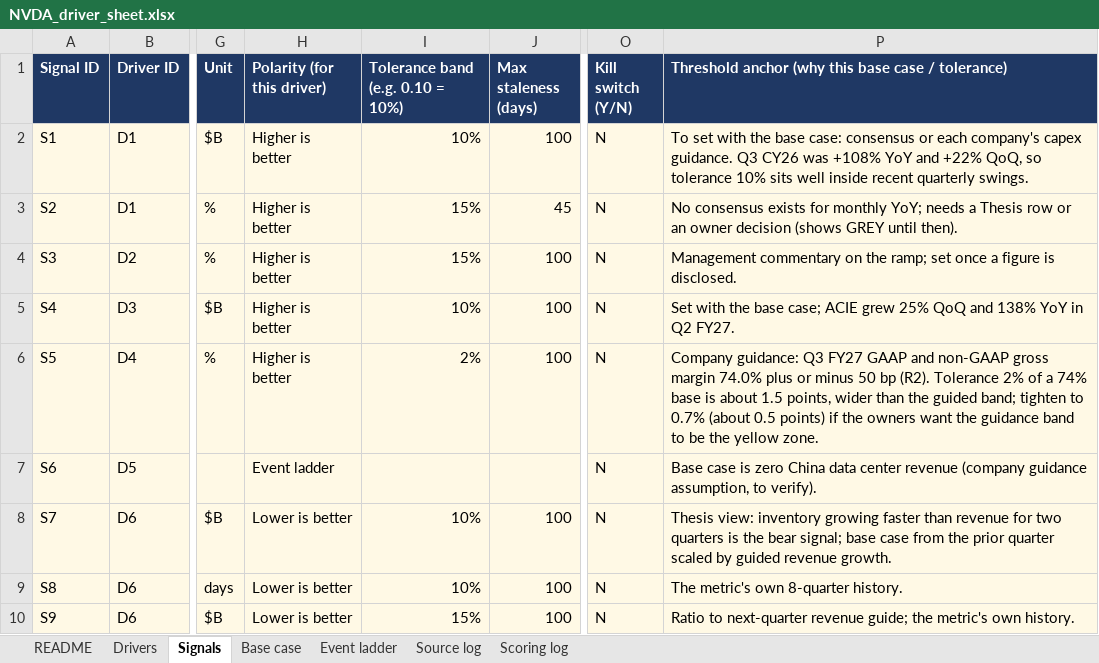
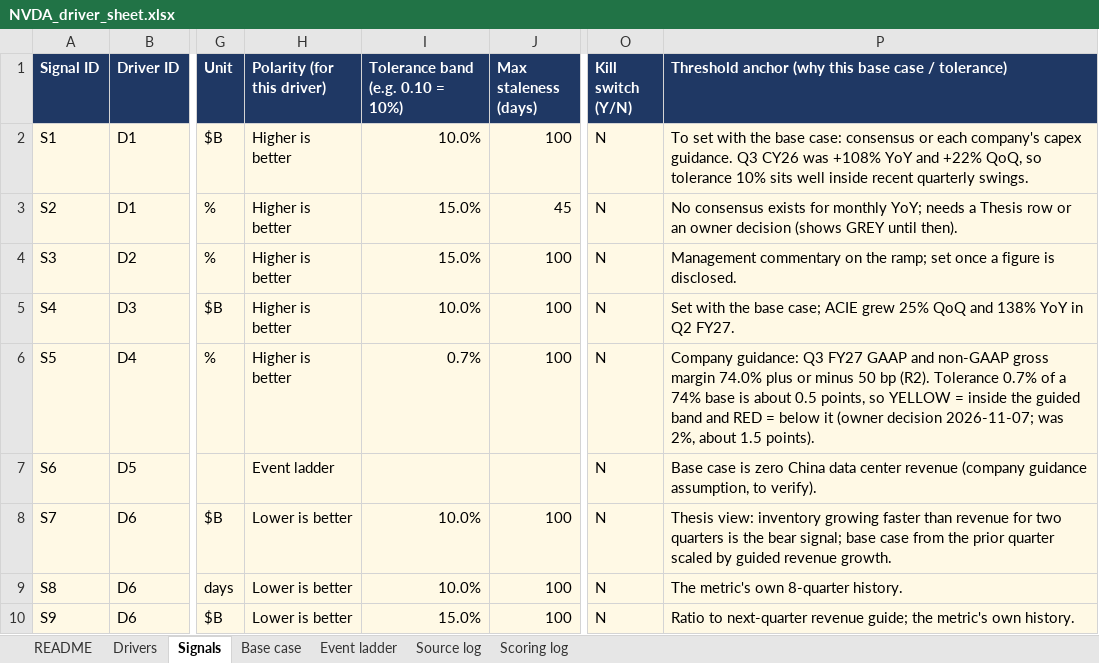
Before and after one commit to tp85-rice/dt-stock-tracking, an Excel workbook: inputs/NVDA_driver_sheet.xlsx, sheet Signals, drawn as a sheet; only a part is shown, gaps mark what is left out; values as stored, in another font and other column widths than the file's, no borders; the diff names each change by its address in the sheet, - before the commit and + after, or states it on an @@ line.

```diff
--- a/inputs/NVDA_driver_sheet.xlsx (sheet Signals)
+++ b/inputs/NVDA_driver_sheet.xlsx (sheet Signals)
-I2 (Tolerance band (e.g. 0.10 = 10%)): 10%
+I2 (Tolerance band (e.g. 0.10 = 10%)): 10.0%
-I3:I4 (Tolerance band (e.g. 0.10 = 10%)): 15%
+I3:I4 (Tolerance band (e.g. 0.10 = 10%)): 15.0%
-I5 (Tolerance band (e.g. 0.10 = 10%)): 10%
+I5 (Tolerance band (e.g. 0.10 = 10%)): 10.0%
-I6 (Tolerance band (e.g. 0.10 = 10%)): 2%
+I6 (Tolerance band (e.g. 0.10 = 10%)): 0.7%
-P6: …(R2). Tolerance 2% of a 74% base is about 1.5 points, wider than the guided band; tighten to 0.7% (about 0.5 points) if the owners want the guidance band to be the yellow zone.
+P6: …(R2). Tolerance 0.7% of a 74% base is about 0.5 points, so YELLOW = inside the guided band and RED = below it (owner decision 2026-11-07; was 2%, about 1.5 points).
-I8:I9 (Tolerance band (e.g. 0.10 = 10%)): 10%
+I8:I9 (Tolerance band (e.g. 0.10 = 10%)): 10.0%
-I10 (Tolerance band (e.g. 0.10 = 10%)): 15%
+I10 (Tolerance band (e.g. 0.10 = 10%)): 15.0%
```
Also changed, not shown: sheet Scoring log, sheet README, templates/stock_driver_template.xlsx, 25 other files.
